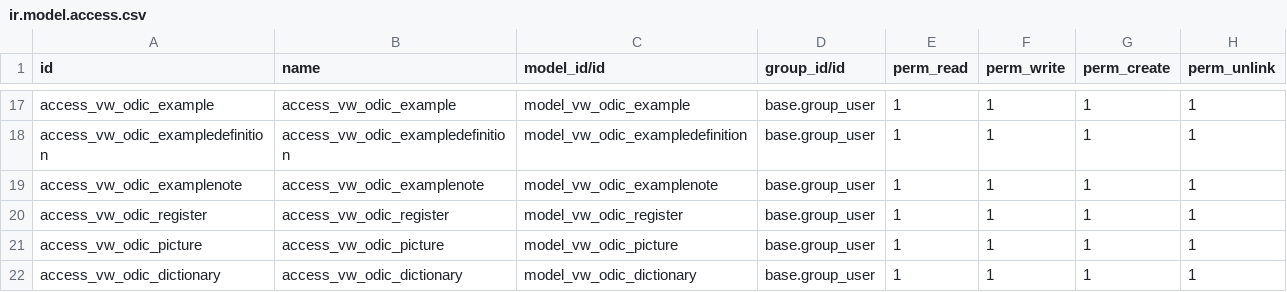
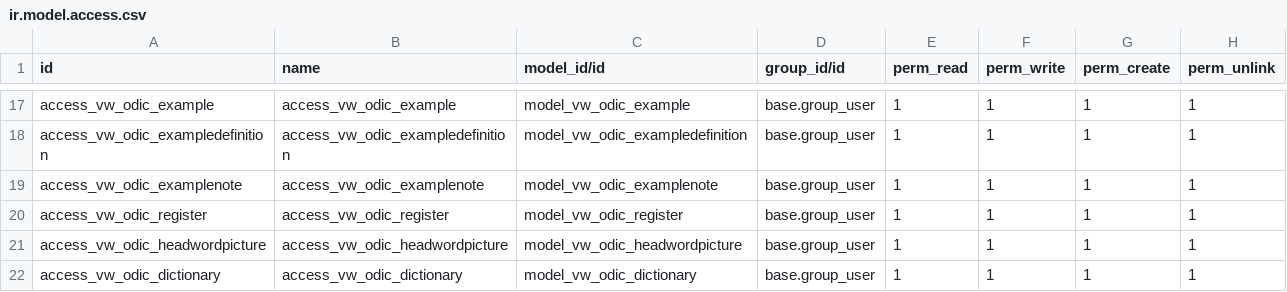
Before and after one commit to mostafabarmshory/odoo-dictionary, a CSV file: vw_odic/data/ir.model.access.csv, drawn as a sheet; only a part is shown, gaps mark what is left out.

Commit message:
Add picture as media for dictionary.

```diff
--- a/vw_odic/data/ir.model.access.csv
+++ b/vw_odic/data/ir.model.access.csv
@@ -20,3 +20,3 @@ access_vw_odic_examplenote,access_vw_odic_examplenote,model_vw_odic_examplenote,
 access_vw_odic_register,access_vw_odic_register,model_vw_odic_register,base.group_user,1,1,1,1
-access_vw_odic_picture,access_vw_odic_picture,model_vw_odic_picture,base.group_user,1,1,1,1
+access_vw_odic_headwordpicture,access_vw_odic_headwordpicture,model_vw_odic_headwordpicture,base.group_user,1,1,1,1
 access_vw_odic_dictionary,access_vw_odic_dictionary,model_vw_odic_dictionary,base.group_user,1,1,1,1
```
Also changed, not shown: 6 other files.
